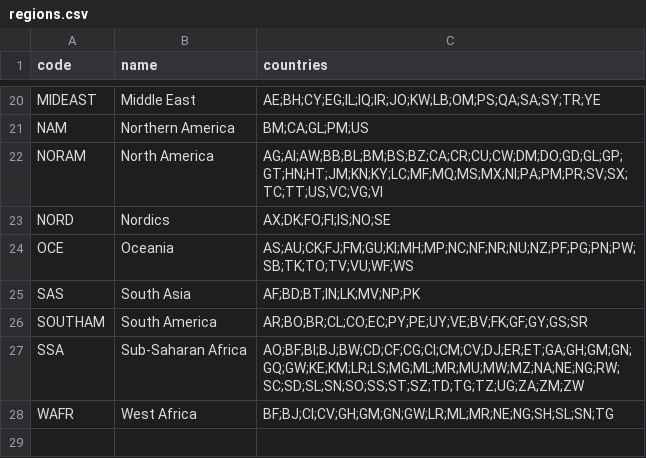
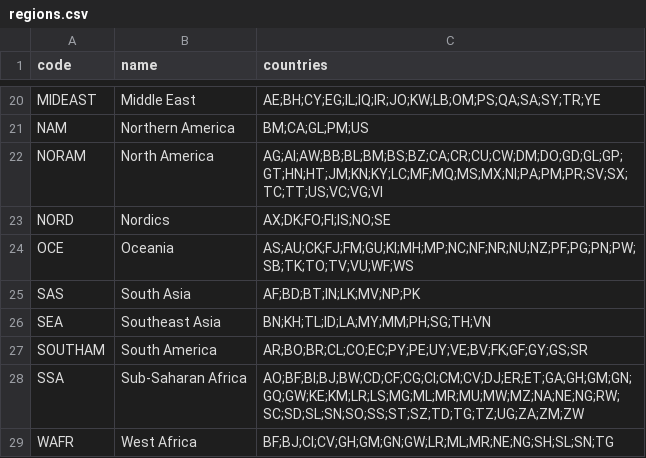
Before and after one commit to iptv-org/database, a CSV file: data/regions.csv, drawn as a sheet; only a part is shown, gaps mark what is left out.

Commit message:
Update regions.csv

```diff
--- a/data/regions.csv
+++ b/data/regions.csv
@@ -25,2 +25,3 @@ OCE,Oceania,AS;AU;CK;FJ;FM;GU;KI;MH;MP;NC;NF;NR;NU;NZ;PF;PG;PN;PW;SB;TK;TO;TV;VU
 SAS,South Asia,AF;BD;BT;IN;LK;MV;NP;PK
+SEA,Southeast Asia,BN;KH;TL;ID;LA;MY;MM;PH;SG;TH;VN
 SOUTHAM,South America,AR;BO;BR;CL;CO;EC;PY;PE;UY;VE;BV;FK;GF;GY;GS;SR
```
